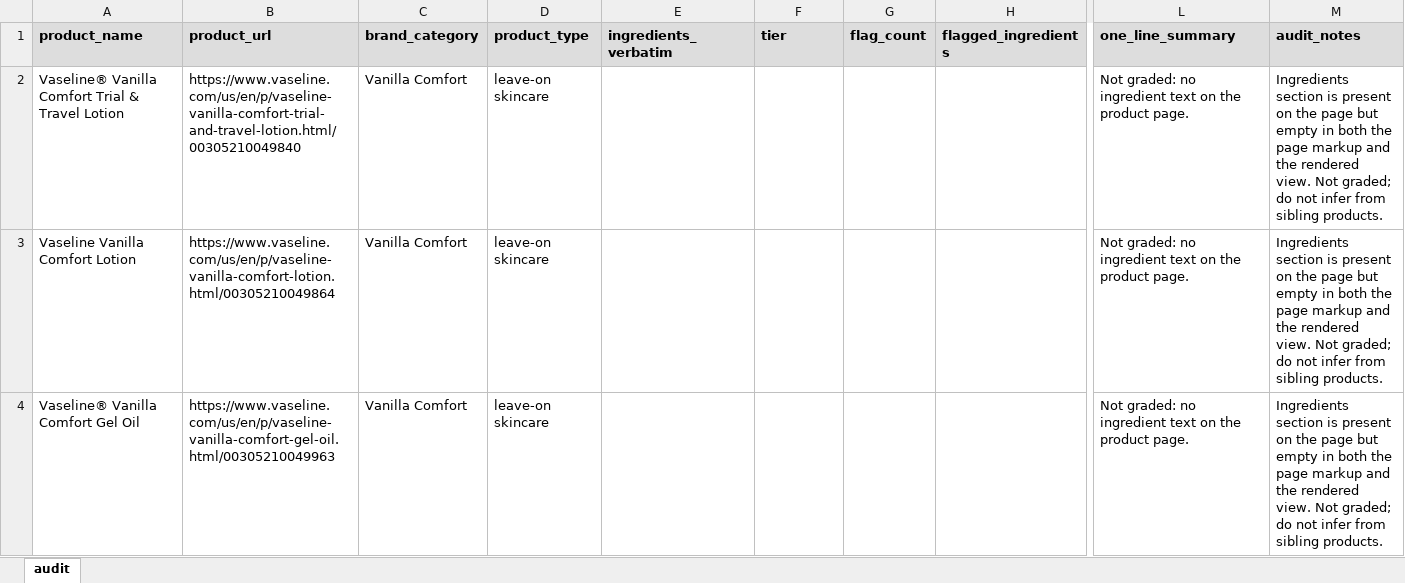
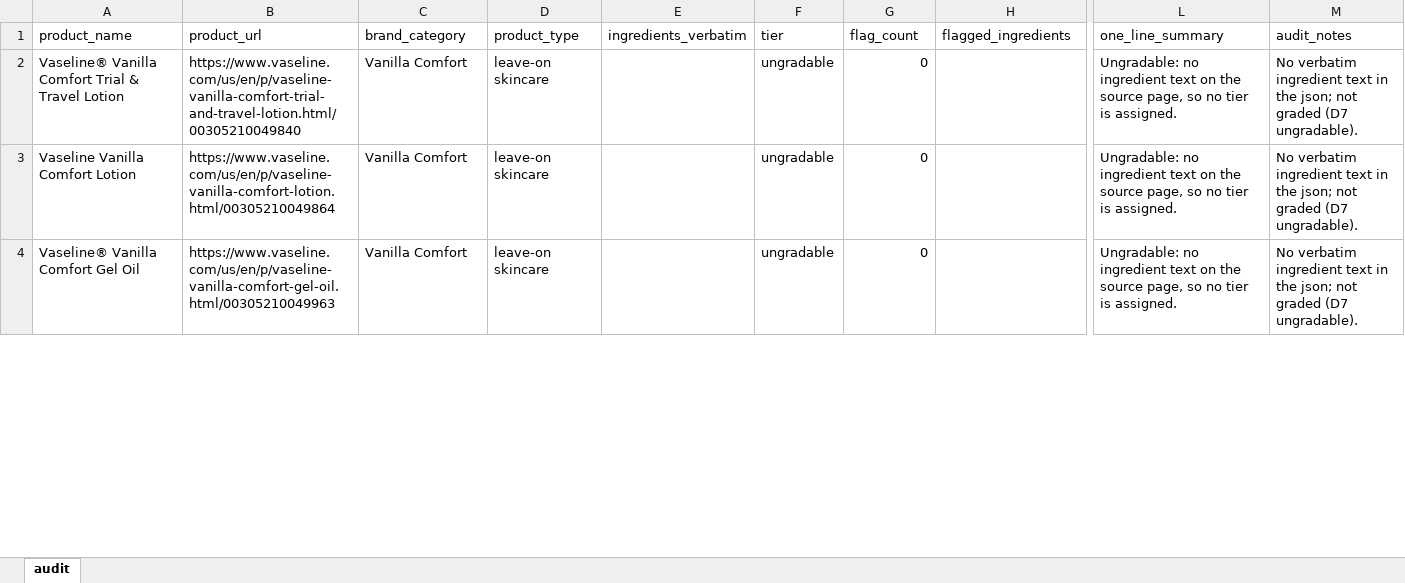
Before and after one commit to ninamarie-nd/ingredient-scraper, an Excel workbook: audits/vaseline/vaseline_audit.xlsx, sheet audit, drawn as a sheet; only a part is shown, gaps mark what is left out; values as stored, in another font and other column widths than the file's, no borders; the diff covers the shown part only; the diff names each change by its address in the sheet, - before the commit and + after, or states it on an @@ line.

```diff
--- a/audits/vaseline/vaseline_audit.xlsx (sheet audit)
+++ b/audits/vaseline/vaseline_audit.xlsx (sheet audit)
@@ A1:M1 fill: #DDDDDD → none, bold: on → off @@
-F2:F4 (tier): (empty)
+F2:F4 (tier): ungradable
-G2:G4 (flag_count): (empty)
+G2:G4 (flag_count): 0
-L2:L4 (one_line_summary): Not graded: no ingredient text on the product page.
+L2:L4 (one_line_summary): Ungradable: no ingredient text on the source page, so no tier is assigned.
-M2:M4 (audit_notes): Ingredients section is present on the page but empty in both the page markup and the rendered view. Not graded; do not infer from sibling products.
+M2:M4 (audit_notes): No verbatim ingredient text in the json; not graded (D7 ungradable).
```
Also changed, not shown: 291 edited cells and cell formats elsewhere in this sheet, audits/aquaphor/aquaphor_audit.xlsx, audits/eucerin/eucerin_audit.xlsx, 22 other files.
